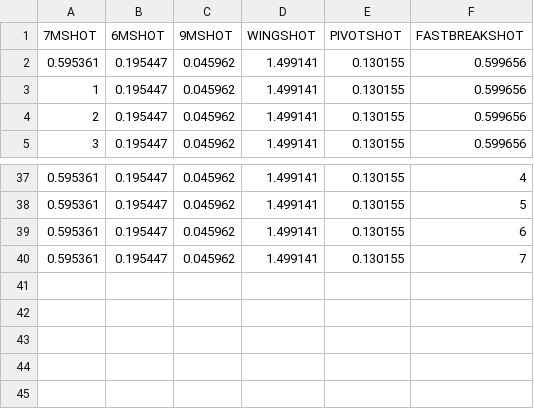
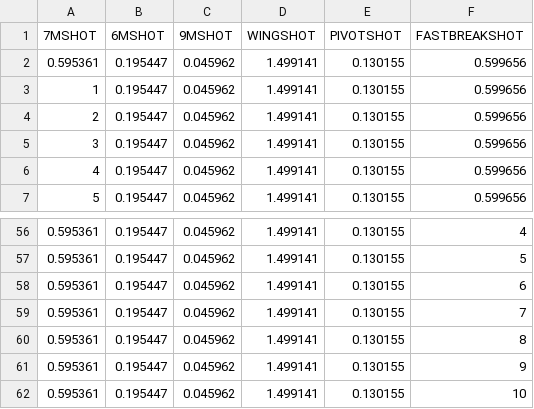
Before and after one commit to ravsssh/HandballPrediction, a CSV file: Handball Prediction/sens/LWSHOT.csv, drawn as a sheet; only a part is shown, gaps mark what is left out; addresses are those after the commit; the diff covers the shown part only; the diff names each change by its address in the sheet, - before the commit and + after, or states it on an @@ line.

```diff
--- a/Handball Prediction/sens/LWSHOT.csv
+++ b/Handball Prediction/sens/LWSHOT.csv
+row 2: 0.595361 | 0.195447 | 0.045962 | 1.499141 | 0.130155 | 0.599656
+row 3: 1 | 0.195447 | 0.045962 | 1.499141 | 0.130155 | 0.599656
@@ column A (7MSHOT) renumbered between rows 4 and 12 @@
+row 60: 0.595361 | 0.195447 | 0.045962 | 1.499141 | 0.130155 | 8
+row 61: 0.595361 | 0.195447 | 0.045962 | 1.499141 | 0.130155 | 9
+row 62: 0.595361 | 0.195447 | 0.045962 | 1.499141 | 0.130155 | 10
```
Also changed, not shown: 17 added rows elsewhere in this file, Handball Prediction/sens/PSHOT.csv, Handball Prediction/sens/RBSHOT.csv, 1 other file.
